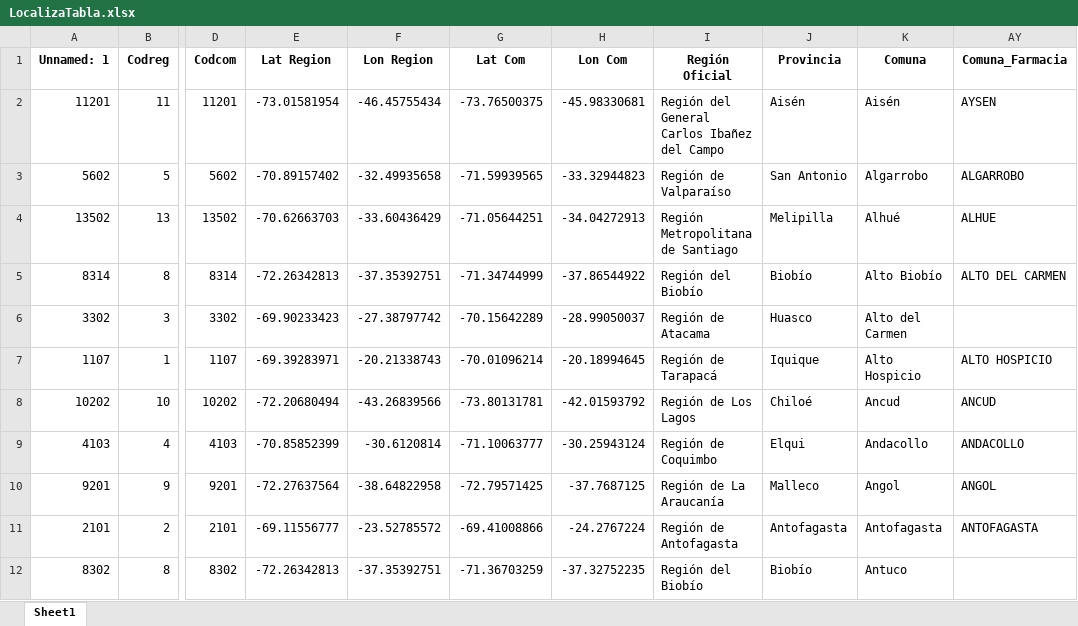
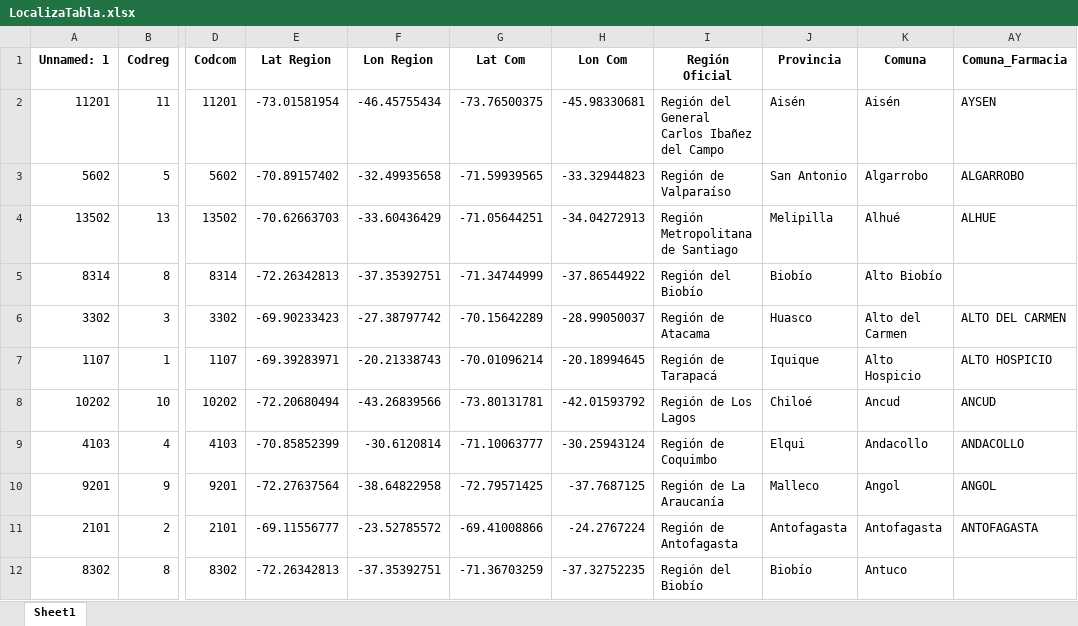
Before and after one commit to Sud-Austral/DATA-COMUN, an Excel workbook: Localiza/LocalizaTabla.xlsx, sheet Sheet1, drawn as a sheet; only a part is shown, gaps mark what is left out; values as stored, in another font and other column widths than the file's, no borders; table styles not drawn; the diff names each change by its address in the sheet, - before the commit and + after, or states it on an @@ line.

Commit message:
Update LocalizaTabla.xlsx

```diff
--- a/Localiza/LocalizaTabla.xlsx (sheet Sheet1)
+++ b/Localiza/LocalizaTabla.xlsx (sheet Sheet1)
-AY5 (Comuna_Farmacia): ALTO DEL CARMEN
+AY5 (Comuna_Farmacia): (empty)
-AY6 (Comuna_Farmacia): (empty)
+AY6 (Comuna_Farmacia): ALTO DEL CARMEN
```
